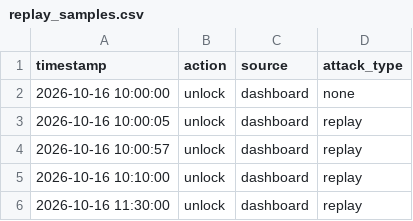
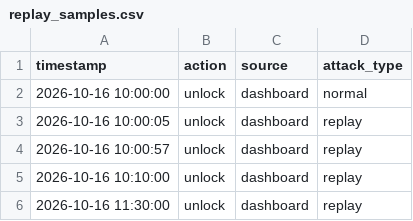
Before and after one commit to dalhaqbani/AI-vs-AI-Co-Evolving-AI-Agents-for-Cyber-Physical-Defense-of-Smart-Buildings, a CSV file: Attacker/synthetic_data/holdout/replay_samples.csv, drawn as a sheet.

Commit message:
Regenerate samples: motion as boolean, add humidity, label normal rows as normal

```diff
--- a/Attacker/synthetic_data/holdout/replay_samples.csv
+++ b/Attacker/synthetic_data/holdout/replay_samples.csv
@@ -1,3 +1,3 @@
 timestamp,action,source,attack_type
-2026-10-16 10:00:00,unlock,dashboard,none
+2026-10-16 10:00:00,unlock,dashboard,normal
 2026-10-16 10:00:05,unlock,dashboard,replay
```
Also changed, not shown: 12 other files.
